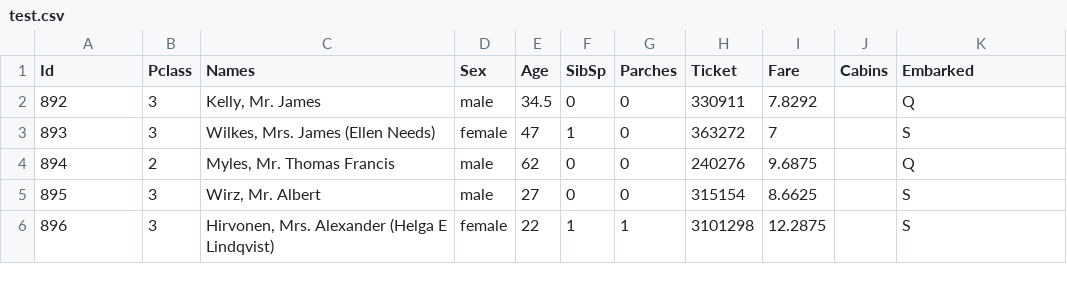
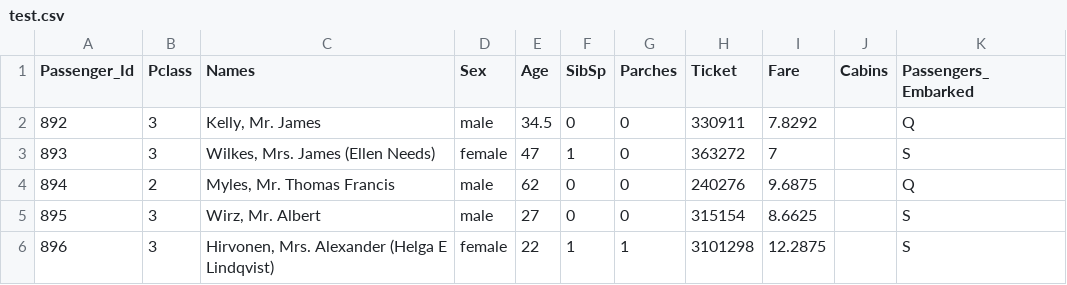
Before and after one commit to ivm25/Test_azuredatastudio, a CSV file: test.csv, drawn as a sheet; only a part is shown.

Commit message:
changed the column names

```diff
--- a/test.csv
+++ b/test.csv
@@ -1,2 +1,2 @@
-Id,Pclass,Names,Sex,Age,SibSp,Parches,Ticket,Fare,Cabins,Embarked
+Passenger_Id,Pclass,Names,Sex,Age,SibSp,Parches,Ticket,Fare,Cabins,Passengers_Embarked
 892,3,"Kelly, Mr. James",male,34.5,0,0,330911,7.8292,,Q
```
